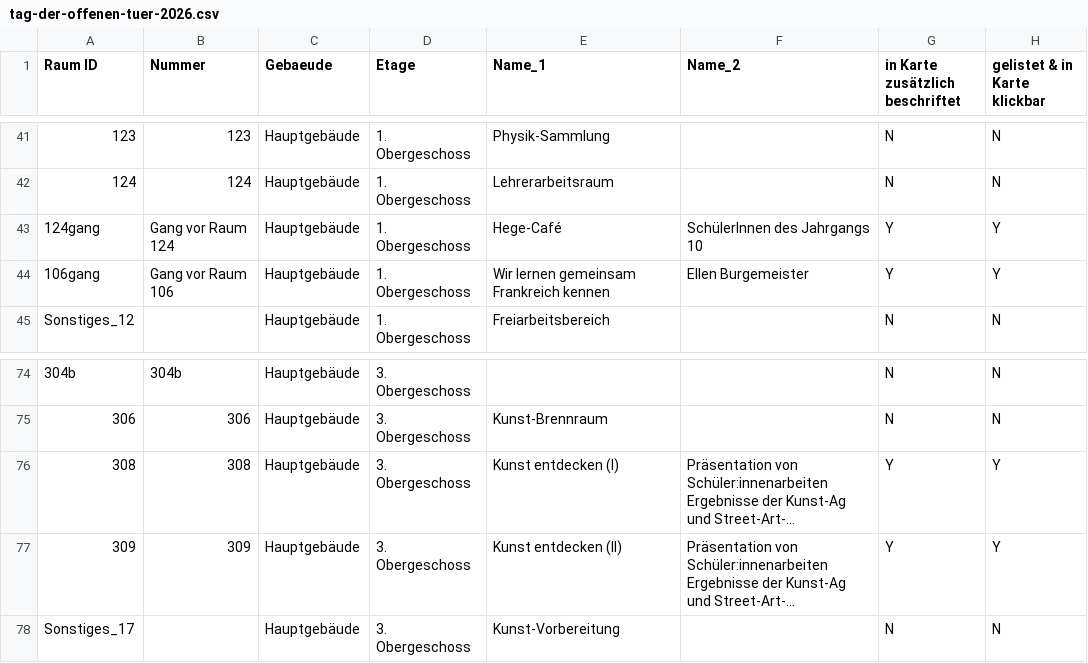
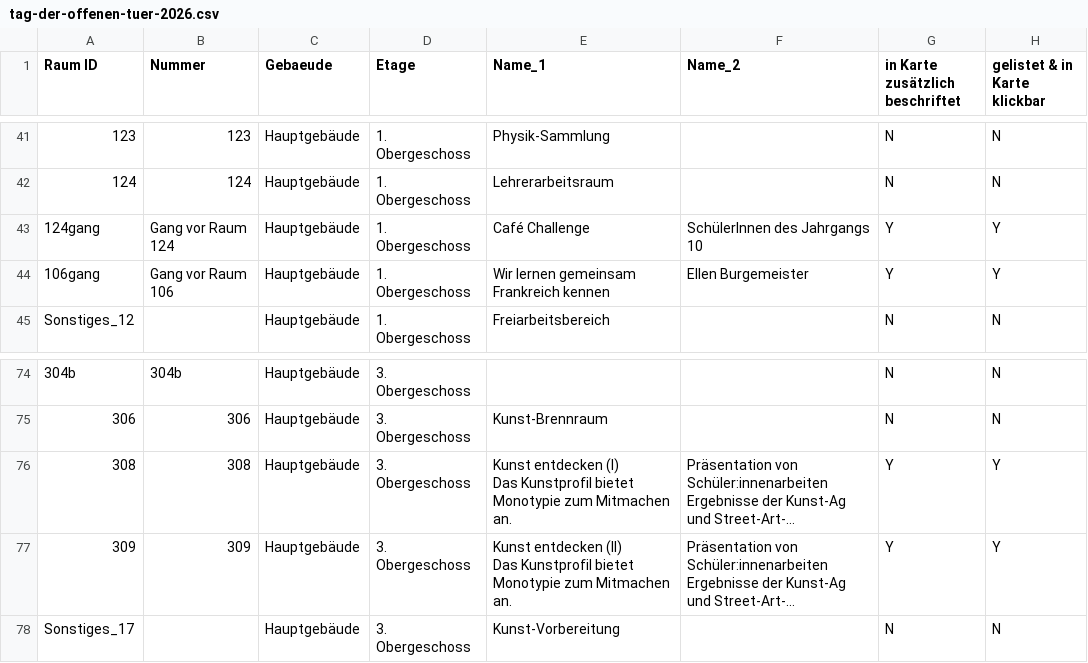
Before and after one commit to kristinbaumann/school-room-plan, a CSV file: data/tag-der-offenen-tuer-2026.csv, drawn as a sheet; only a part is shown, gaps mark what is left out; long unchanged cells end in …; ↵ is a line break in a cell; the diff names each change by its address in the sheet, - before the commit and + after, or states it on an @@ line.

Commit message:
Updated data

```diff
--- a/data/tag-der-offenen-tuer-2026.csv
+++ b/data/tag-der-offenen-tuer-2026.csv
-E43 (Name_1): Hege-Café
+E43 (Name_1): Café Challenge
-E76 (Name_1): Kunst entdecken (I)
+E76 (Name_1): Kunst entdecken (I) ↵ Das Kunstprofil bietet Monotypie zum Mitmachen an.
-E77 (Name_1): …entdecken (II)
+E77 (Name_1): …entdecken (II) ↵ Das Kunstprofil bietet Monotypie zum Mitmachen an.
```
